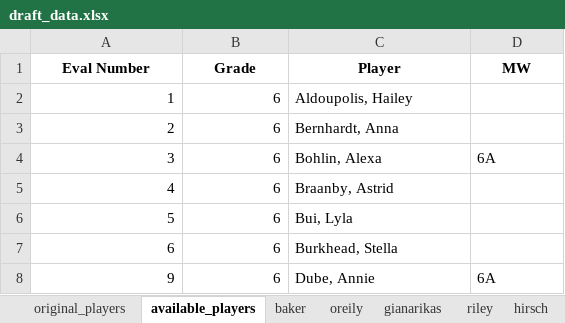
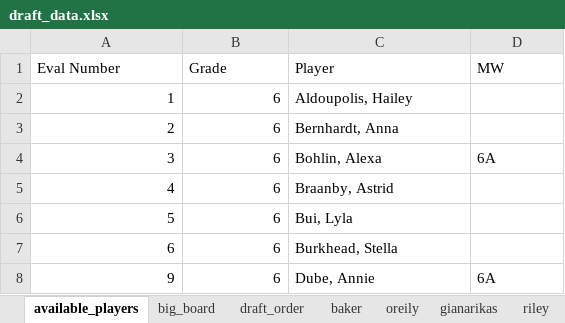
Before and after one commit to santoro8017/draft_dashboard, an Excel workbook: draft_data.xlsx, sheet available_players, drawn as a sheet; only a part is shown; values as stored, in another font and other column widths than the file's, no borders; the diff names each change by its address in the sheet, - before the commit and + after, or states it on an @@ line.

Commit message:
randomized draft order and added a big board

```diff
--- a/draft_data.xlsx (sheet available_players)
+++ b/draft_data.xlsx (sheet available_players)
-sheet tab: original_players
+sheet tab: big_board
+sheet tab: draft_order
@@ A1:D1 bold: on → off, alignment: center → left @@
```
Also changed, not shown: sheet baker, sheet shanks, sheet hirsch, sheet oreily, sheet riley, sheet hurley, 2 more sheets, 2 other files.
